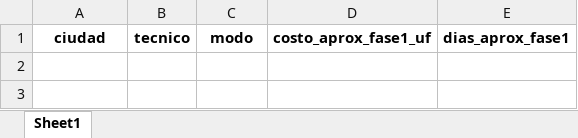
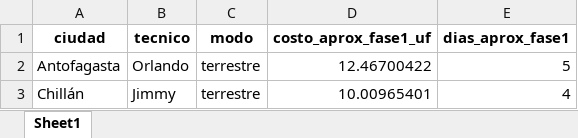
Before and after one commit to christianzv14-coder/Cerebro, an Excel workbook: outputs/resultado_optimizacion_gps_fase1.xlsx, sheet Sheet1, drawn as a sheet; values as stored, in another font and other column widths than the file's, no borders; the diff names each change by its address in the sheet, - before the commit and + after, or states it on an @@ line.

Commit message:
Update resultado_optimizacion_gps_fase1.xlsx

```diff
--- a/outputs/resultado_optimizacion_gps_fase1.xlsx (sheet Sheet1)
+++ b/outputs/resultado_optimizacion_gps_fase1.xlsx (sheet Sheet1)
+row 2: Antofagasta | Orlando | terrestre | 12.46700422 | 5
+row 3: Chillán | Jimmy | terrestre | 10.00965401 | 4
```
